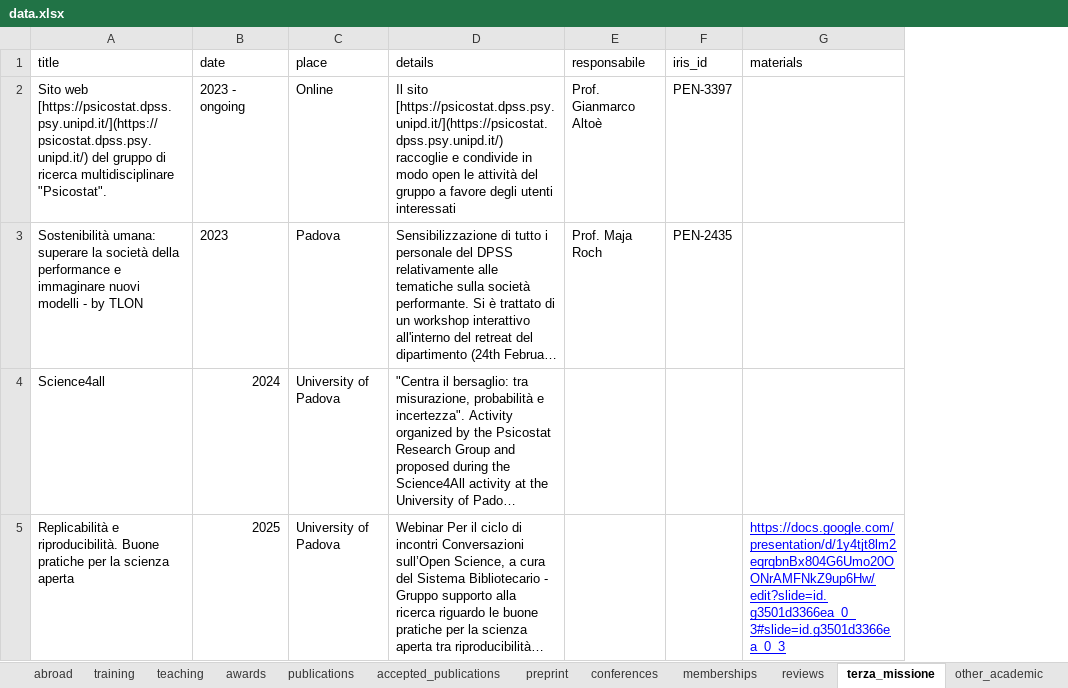
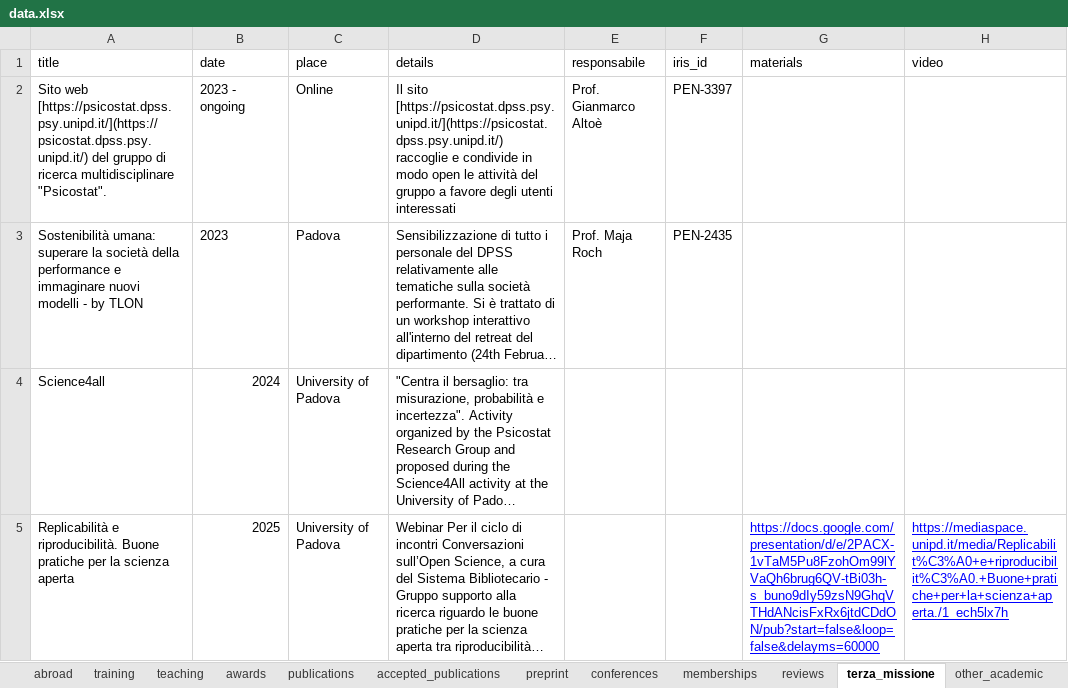
Before and after one commit to filippogambarota/cv, an Excel workbook: data/data.xlsx, sheet terza_missione, drawn as a sheet; long unchanged cells end in …; values as stored, in another font and other column widths than the file's, no borders; charts and pictures not drawn; the diff names each change by its address in the sheet, - before the commit and + after, or states it on an @@ line.

```diff
--- a/data/data.xlsx (sheet terza_missione)
+++ b/data/data.xlsx (sheet terza_missione)
+column H (video), row 5: https://mediaspace.unipd.it/media/Replicabilit%C3%A0+e+riproducibilit%C3%A0.+Buone+pratiche+per+la+scienza+aperta./1_ech5lx7h
-G5 (materials): https://docs.google.com/presentation/d/1y4tjt8lm2eqrqbnBx804G6Umo20OONrAMFNkZ9up6Hw/edit?slide=id.g3501d3366ea_0_3#slide=id.g3501d3366ea_0_3
+G5 (materials): https://docs.google.com/presentation/d/e/2PACX-1vTaM5Pu8FzohOm99lYVaQh6brug6QV-tBi03h-s_buno9dIy59zsN9GhqVTHdANcisFxRx6jtdCDdON/pub?start=false&loop=false&delayms=60000
```
Also changed, not shown: sheet media, sheet reviews, 5 other files.
